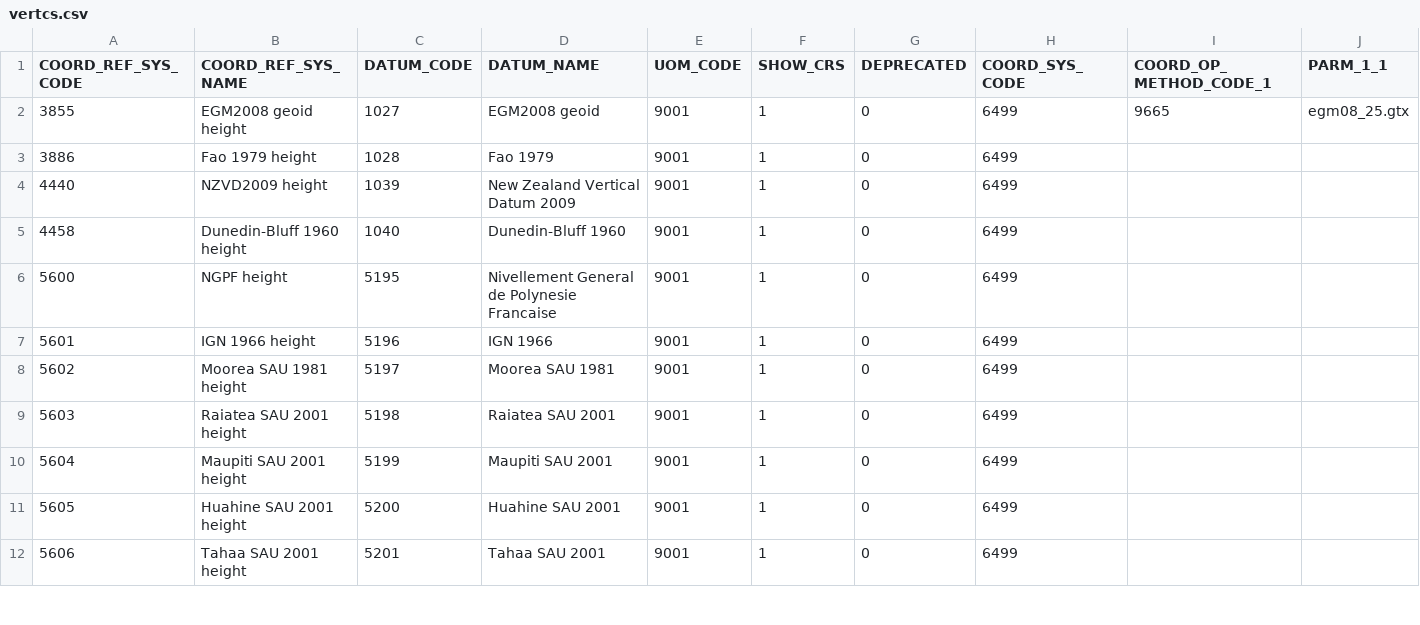
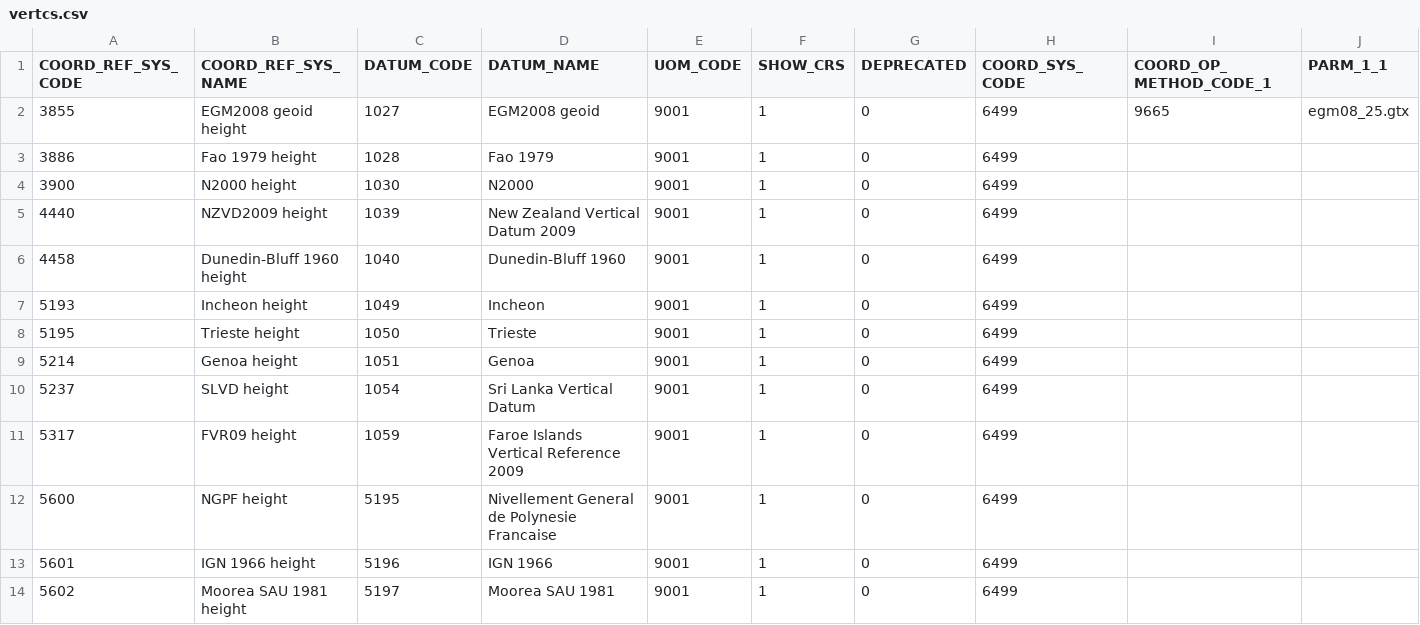
Before and after one commit to mirandadam/geokettle, a CSV file: libext/geometry/gdal_data/vertcs.csv, drawn as a sheet; only a part is shown; the shorter side is filled out with more unchanged rows.

```diff
--- a/libext/geometry/gdal_data/vertcs.csv
+++ b/libext/geometry/gdal_data/vertcs.csv
@@ -3,4 +3,10 @@
 3886,Fao 1979 height,1028,Fao 1979,9001,1,0,6499,,
+3900,N2000 height,1030,N2000,9001,1,0,6499,,
 4440,NZVD2009 height,1039,New Zealand Vertical Datum 2009,9001,1,0,6499,,
 4458,Dunedin-Bluff 1960 height,1040,Dunedin-Bluff 1960,9001,1,0,6499,,
+5193,Incheon height,1049,Incheon,9001,1,0,6499,,
+5195,Trieste height,1050,Trieste,9001,1,0,6499,,
+5214,Genoa height,1051,Genoa,9001,1,0,6499,,
+5237,SLVD height,1054,Sri Lanka Vertical Datum,9001,1,0,6499,,
+5317,FVR09 height,1059,Faroe Islands Vertical Reference 2009,9001,1,0,6499,,
 5600,NGPF height,5195,Nivellement General de Polynesie Francaise,9001,1,0,6499,,
```
Also changed, not shown: libext/geometry/gdal_data/compdcs.csv, libext/geometry/gdal_data/coordinate_axis.csv, 29 other files.
